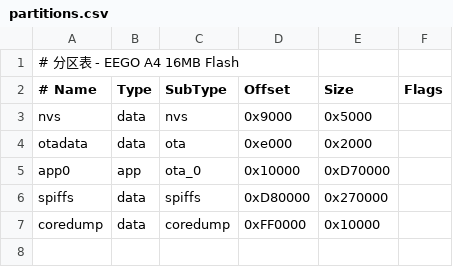
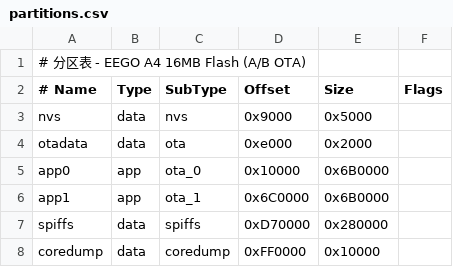
Before and after one commit to MokuMMk/eego-a4-weread, a CSV file: partitions.csv, drawn as a sheet.

Commit message:
feat: OTA upgrade, shelf streaming parser, WiFi fixes, loading exit. WiFi: remove scan filter, add auto-reconnect, 30s first timeout. Shelf: streaming parser for 2400+ books (limit 200). OTA: A/B partitions, check-update entry, tap-to-cancel download. Loading pages: tap-to-exit. Version: CMake build timestamp. Web flasher: display firmware upload time, expose Last-Modified/Content-Length headers.

```diff
--- a/partitions.csv
+++ b/partitions.csv
@@ -1,2 +1,2 @@
-# 分区表 - EEGO A4 16MB Flash
+# 分区表 - EEGO A4 16MB Flash (A/B OTA)
 # Name,    Type, SubType,  Offset,   Size,    Flags
@@ -4,4 +4,5 @@ nvs,       data, nvs,      0x9000,   0x5000,
 otadata,   data, ota,      0xe000,   0x2000,
-app0,      app,  ota_0,    0x10000,  0xD70000,
-spiffs,    data, spiffs,   0xD80000, 0x270000,
+app0,      app,  ota_0,    0x10000,  0x6B0000,
+app1,      app,  ota_1,    0x6C0000, 0x6B0000,
+spiffs,    data, spiffs,   0xD70000, 0x280000,
 coredump,  data, coredump, 0xFF0000, 0x10000,
```
Also changed, not shown: 12 other files.
